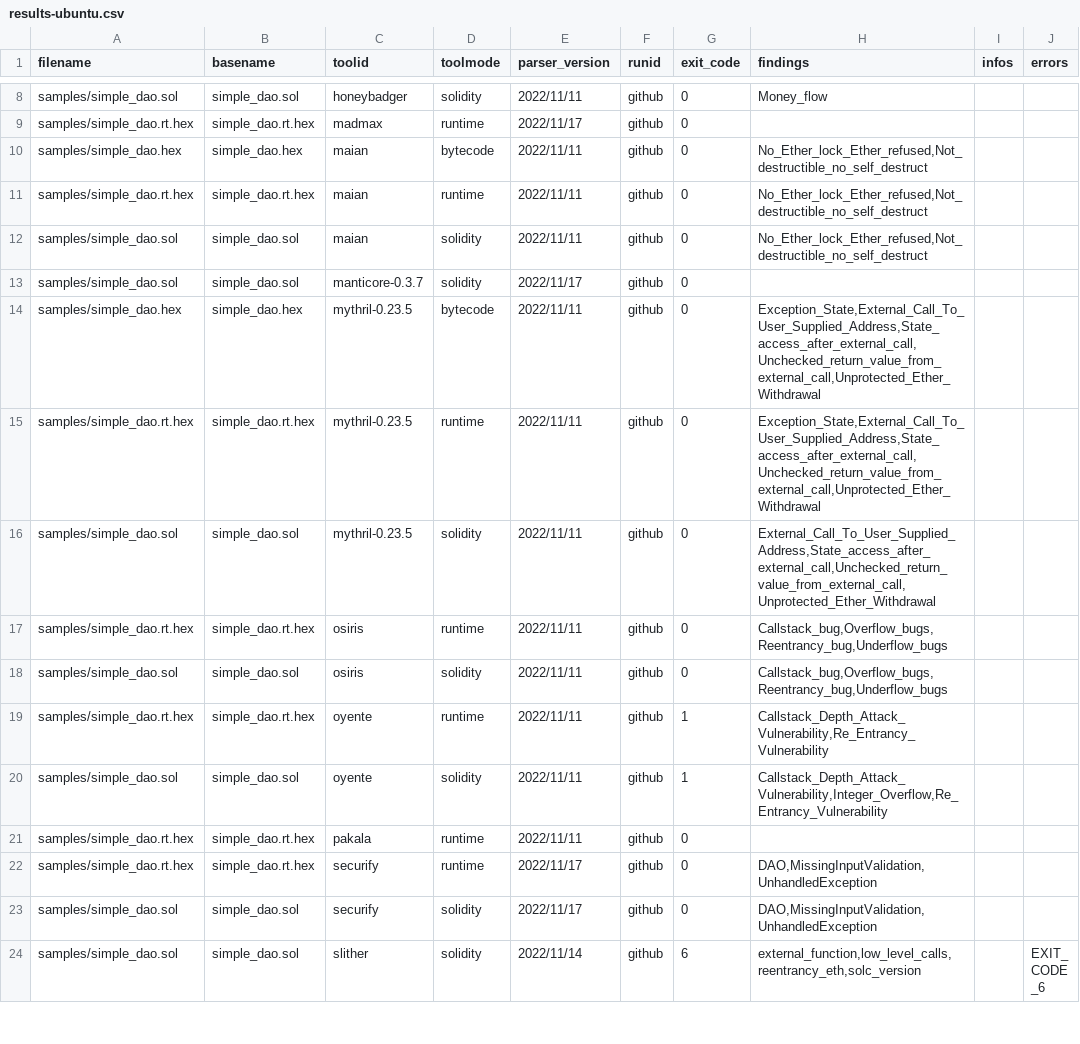
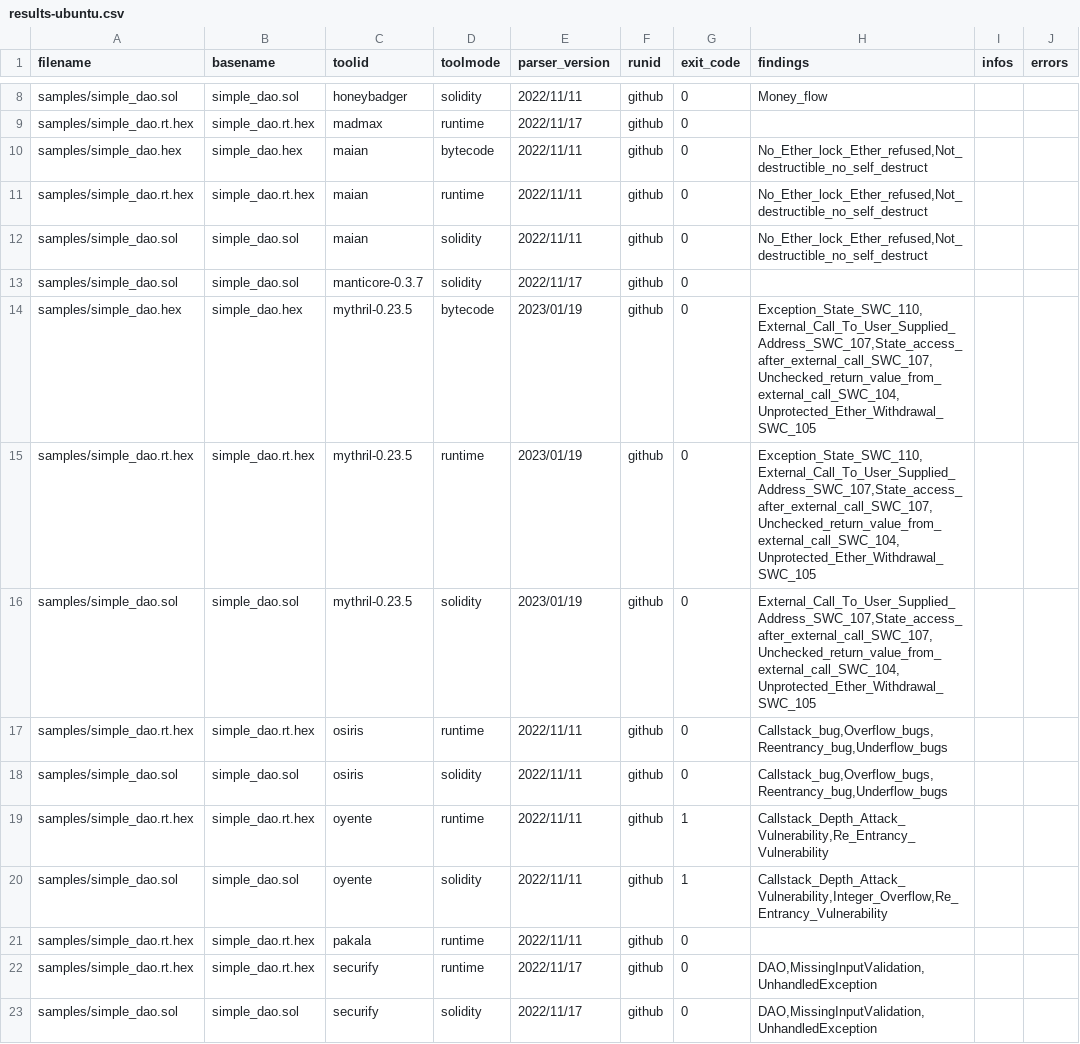
Before and after one commit to smartbugs/smartbugs, a CSV file: .github/results-ubuntu.csv, drawn as a sheet; only a part is shown, gaps mark what is left out; the shorter side is filled out with more unchanged rows; the diff names each change by its address in the sheet, - before the commit and + after, or states it on an @@ line.

```diff
--- a/.github/results-ubuntu.csv
+++ b/.github/results-ubuntu.csv
-E14:E16 (parser_version): 2022/11/11
+E14:E16 (parser_version): 2023/01/19
-H14:H15 (findings): Exception_State,External_Call_To_User_Supplied_Address,State_access_after_external_call,Unchecked_return_value_from_external_call,Unprotected_Ether_Withdrawal
+H14:H15 (findings): Exception_State_SWC_110,External_Call_To_User_Supplied_Address_SWC_107,State_access_after_external_call_SWC_107,Unchecked_return_value_from_external_call_SWC_104,Unprotected_Ether_Withdrawal_SWC_105
-H16 (findings): External_Call_To_User_Supplied_Address,State_access_after_external_call,Unchecked_return_value_from_external_call,Unprotected_Ether_Withdrawal
+H16 (findings): External_Call_To_User_Supplied_Address_SWC_107,State_access_after_external_call_SWC_107,Unchecked_return_value_from_external_call_SWC_104,Unprotected_Ether_Withdrawal_SWC_105
```
Also changed, not shown: 1 other file.
